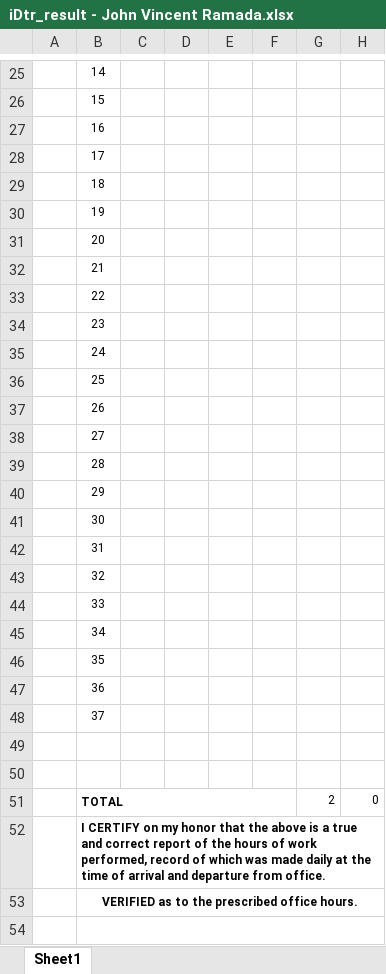
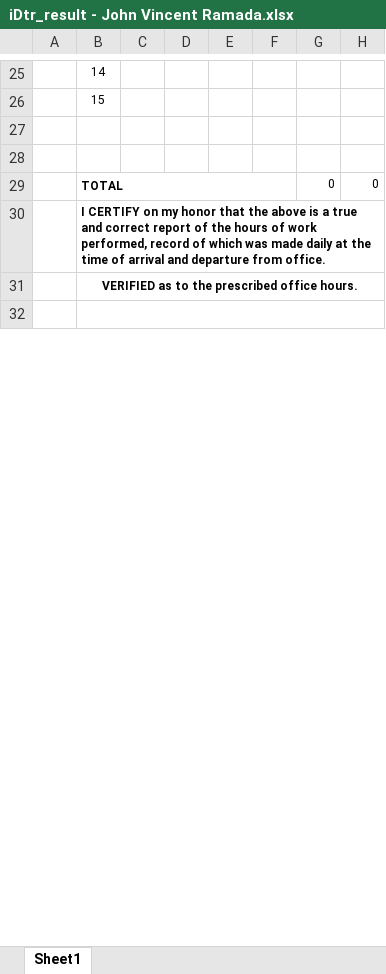
Before and after one commit to GioDP18/iDTR, an Excel workbook: public/templates/iDtr_result - John Vincent Ramada.xlsx, sheet Sheet1, drawn as a sheet; only a part is shown, gaps mark what is left out; values as stored, in another font and other column widths than the file's, no borders; removed rows and columns are numbered as before the commit, all else as after; the diff covers the shown part only; the diff names each change by its address in the sheet, - before the commit and + after, or states it on an @@ line.

```diff
--- a/public/templates/iDtr_result - John Vincent Ramada.xlsx (sheet Sheet1)
+++ b/public/templates/iDtr_result - John Vincent Ramada.xlsx (sheet Sheet1)
-row 27:  | 16
-row 28:  | 17
-row 29:  | 18
-row 30:  | 19
-row 31:  | 20
-row 32:  | 21
-row 33:  | 22
-row 34:  | 23
-row 35:  | 24
-row 36:  | 25
-row 37:  | 26
-row 38:  | 27
-row 39:  | 28
-row 40:  | 29
-row 41:  | 30
-row 42:  | 31
-row 43:  | 32
-row 44:  | 33
-row 45:  | 34
-row 46:  | 35
-row 47:  | 36
-row 48:  | 37
-G29: 2
+G29: 0
```
Also changed, not shown: 7 edited cells elsewhere in this sheet, formulas that keep their value, 3 other files.
